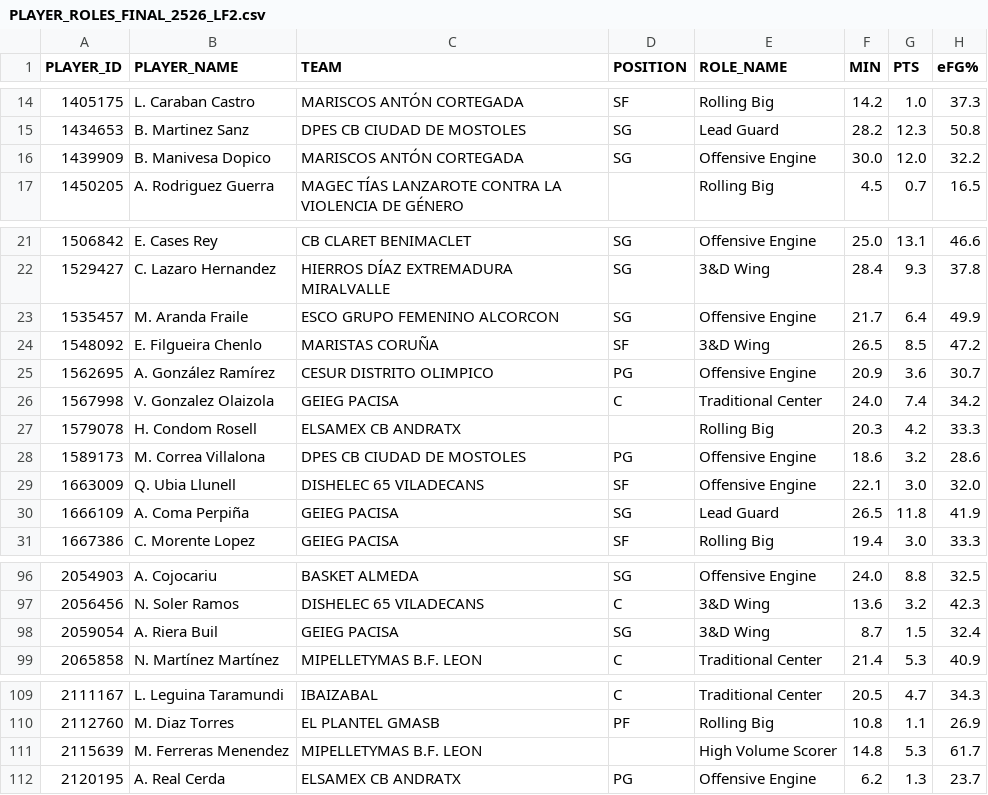
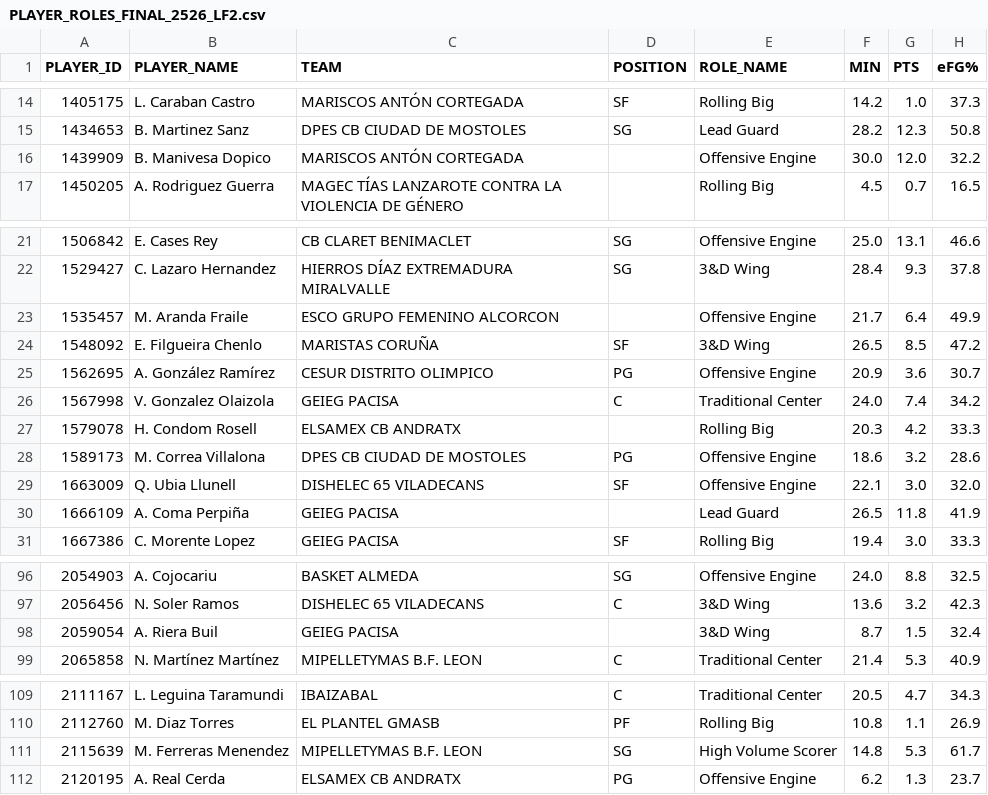
Before and after one commit to AnalyzingBasketball/API_FEB, a CSV file: data/PLAYER_ROLES_FINAL_2526_LF2.csv, drawn as a sheet; only a part is shown, gaps mark what is left out; the diff covers the shown part only; the diff names each change by its address in the sheet, - before the commit and + after, or states it on an @@ line.

```diff
--- a/data/PLAYER_ROLES_FINAL_2526_LF2.csv
+++ b/data/PLAYER_ROLES_FINAL_2526_LF2.csv
-D16 (POSITION): SG
+D16 (POSITION): (empty)
-D23 (POSITION): SG
+D23 (POSITION): (empty)
-D30 (POSITION): SG
+D30 (POSITION): (empty)
-D98 (POSITION): SG
+D98 (POSITION): (empty)
-D111 (POSITION): (empty)
+D111 (POSITION): SG
```
Also changed, not shown: 2 edited cells elsewhere in this file, data/CALENDAR_LIGAU_2526.csv, data/PLAYER_ROLES_FINAL_2526_LFENDESA.csv, 21 other files.
